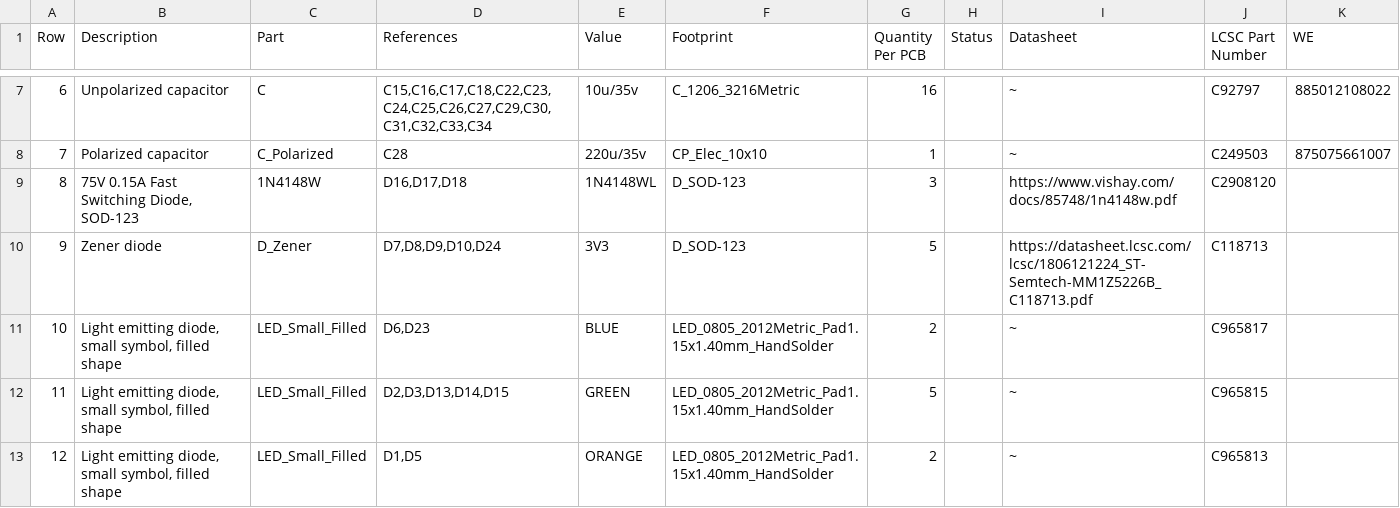
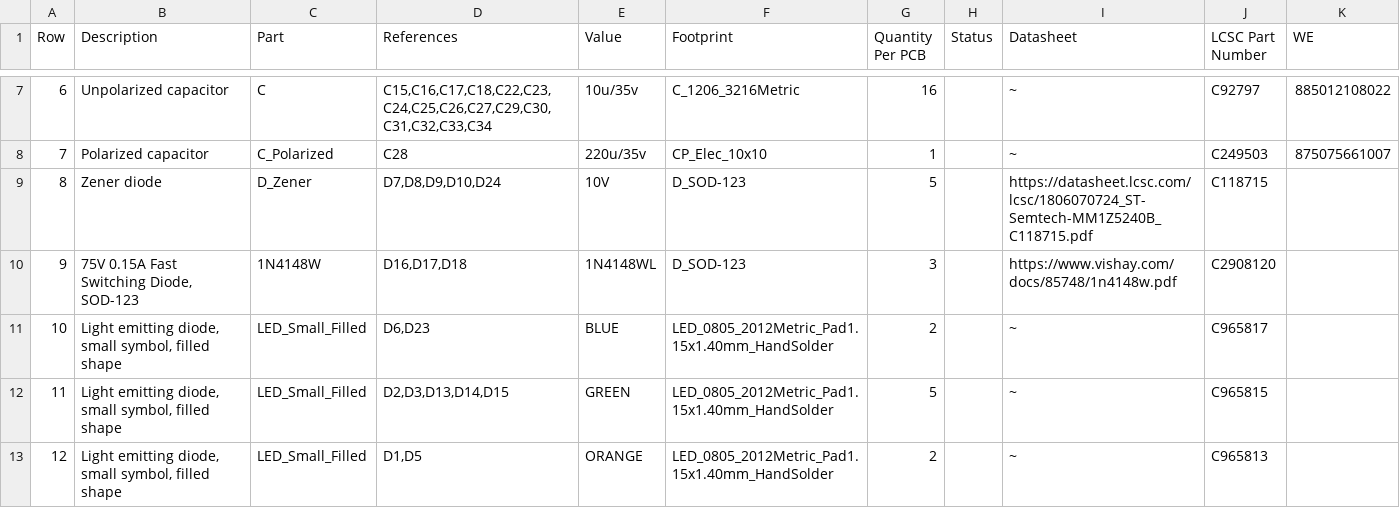
Before and after one commit to makerspacelt/maglock-hw, a CSV file: gen/bom.csv, drawn as a sheet; only a part is shown, gaps mark what is left out; removed rows and columns are numbered as before the commit, all else as after; the diff names each change by its address in the sheet, - before the commit and + after, or states it on an @@ line.

Commit message:
using 10V zeners instead of 3V3 in all places. fixes #12, fixes #13

```diff
--- a/gen/bom.csv
+++ b/gen/bom.csv
+row 9: 8 | Zener diode | D_Zener | D7,D8,D9,D10,D24 | 10V | D_SOD-123 | 5 |  | https://datasheet.lcsc.com/lcsc/1806070724_ST-Semtech-MM1Z5240B_C118715.pdf | C118715
@@ column A (Row) renumbered in row 10 @@
-row 10: 9 | Zener diode | D_Zener | D7,D8,D9,D10,D24 | 3V3 | D_SOD-123 | 5 |  | https://datasheet.lcsc.com/lcsc/1806121224_ST-Semtech-MM1Z5226B_C118713.pdf | C118713
```
Also changed, not shown: gen/bom_lcsc.csv, 4 other files.
